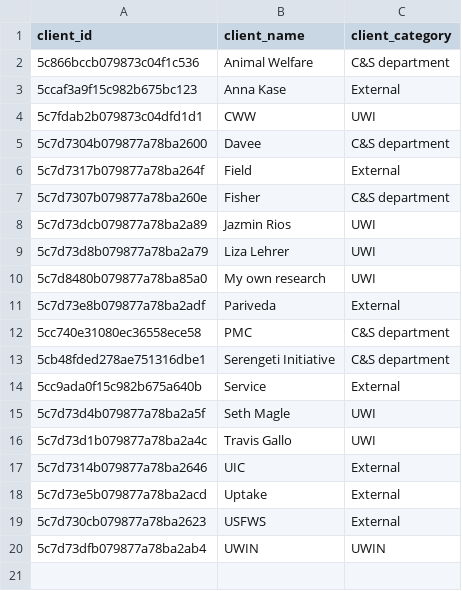
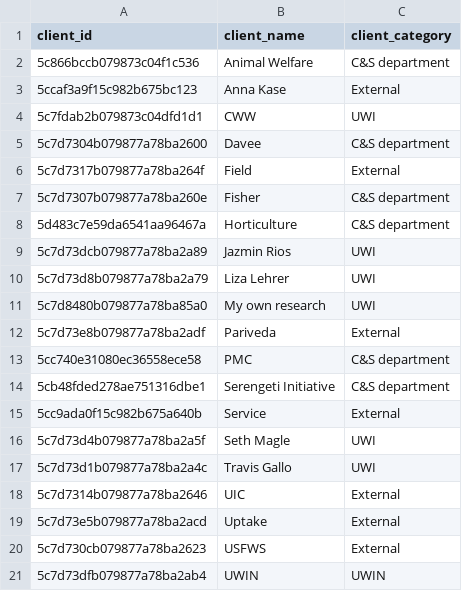
Before and after one commit to mfidino/mfidino.github.io, a CSV file: data/fidino_clients.csv, drawn as a sheet; the diff names each change by its address in the sheet, - before the commit and + after, or states it on an @@ line.

```diff
--- a/data/fidino_clients.csv
+++ b/data/fidino_clients.csv
+row 8: 5d483c7e59da6541aa96467a | Horticulture | C&S department
```
Also changed, not shown: 5 other files.
